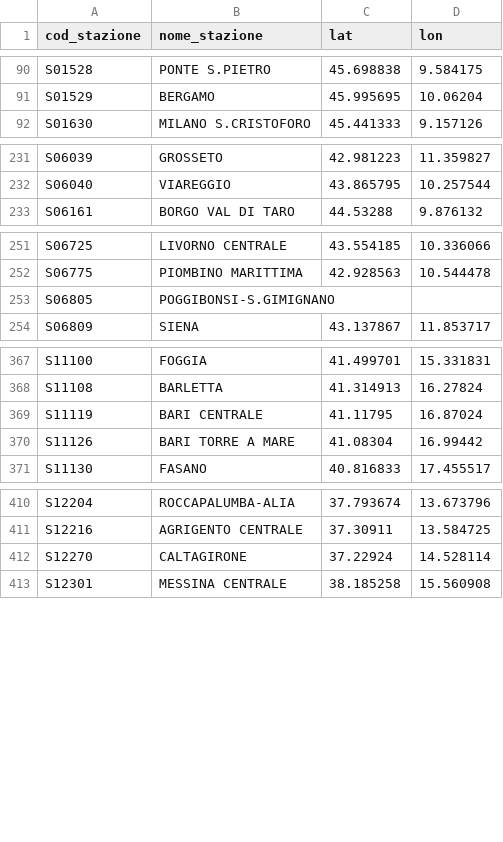
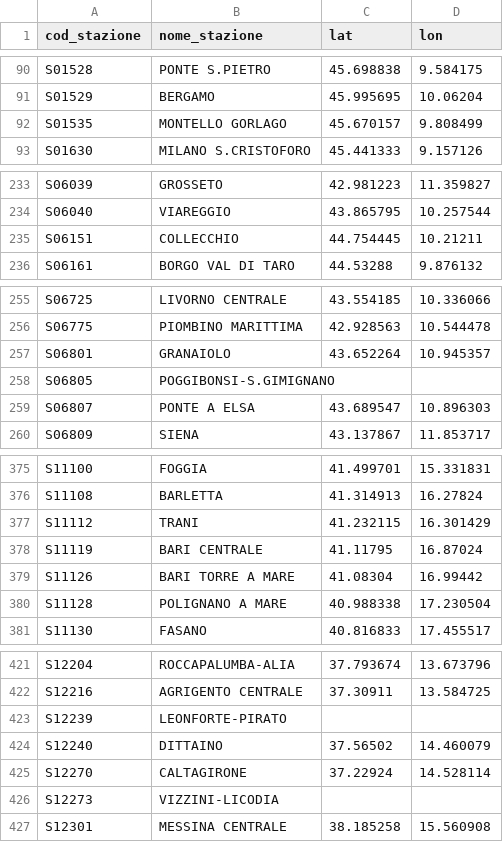
Before and after one commit to DrElegantia/trainstats-dashboard-test, a CSV file: data/gold/stations_dim.csv, drawn as a sheet; only a part is shown, gaps mark what is left out; the diff covers the shown part only.

```diff
--- a/data/gold/stations_dim.csv
+++ b/data/gold/stations_dim.csv
@@ -91,2 +91,3 @@ S01528,PONTE S.PIETRO,45.698838,9.584175
 S01529,BERGAMO,45.995695,10.06204
+S01535,MONTELLO GORLAGO,45.670157,9.808499
 S01630,MILANO S.CRISTOFORO,45.441333,9.157126
@@ -232,2 +234,3 @@ S06039,GROSSETO,42.981223,11.359827
 S06040,VIAREGGIO,43.865795,10.257544
+S06151,COLLECCHIO,44.754445,10.21211
 S06161,BORGO VAL DI TARO,44.53288,9.876132
@@ -252,3 +256,5 @@ S06725,LIVORNO CENTRALE,43.554185,10.336066
 S06775,PIOMBINO MARITTIMA,42.928563,10.544478
+S06801,GRANAIOLO,43.652264,10.945357
 S06805,POGGIBONSI-S.GIMIGNANO,,
+S06807,PONTE A ELSA,43.689547,10.896303
 S06809,SIENA,43.137867,11.853717
@@ -368,4 +376,6 @@ S11100,FOGGIA,41.499701,15.331831
 S11108,BARLETTA,41.314913,16.27824
+S11112,TRANI,41.232115,16.301429
 S11119,BARI CENTRALE,41.11795,16.87024
 S11126,BARI TORRE A MARE,41.08304,16.99442
+S11128,POLIGNANO A MARE,40.988338,17.230504
 S11130,FASANO,40.816833,17.455517
@@ -411,3 +422,6 @@ S12204,ROCCAPALUMBA-ALIA,37.793674,13.673796
 S12216,AGRIGENTO CENTRALE,37.30911,13.584725
+S12239,LEONFORTE-PIRATO,,
+S12240,DITTAINO,37.56502,14.460079
 S12270,CALTAGIRONE,37.22924,14.528114
+S12273,VIZZINI-LICODIA,,
 S12301,MESSINA CENTRALE,38.185258,15.560908
```
Also changed, not shown: 5 added rows elsewhere in this file, data/gold/kpi_dettaglio_categoria.csv, data/gold/kpi_mese_categoria.csv, 7 other files.
